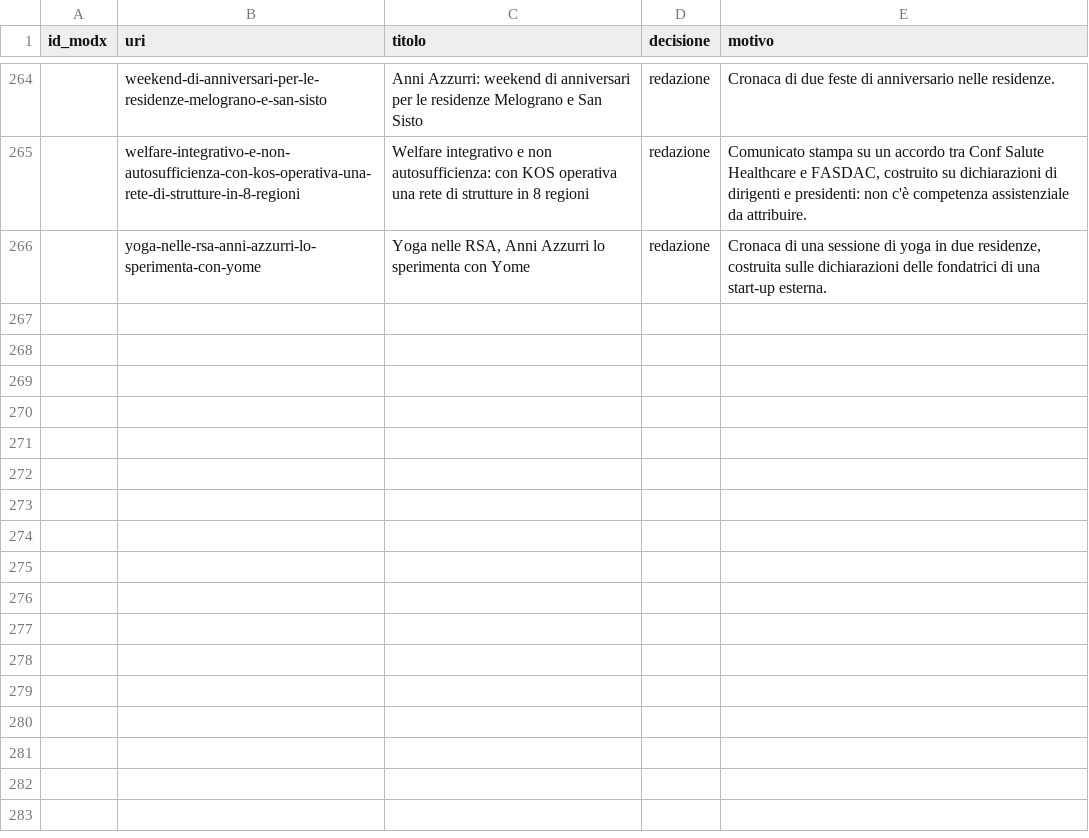
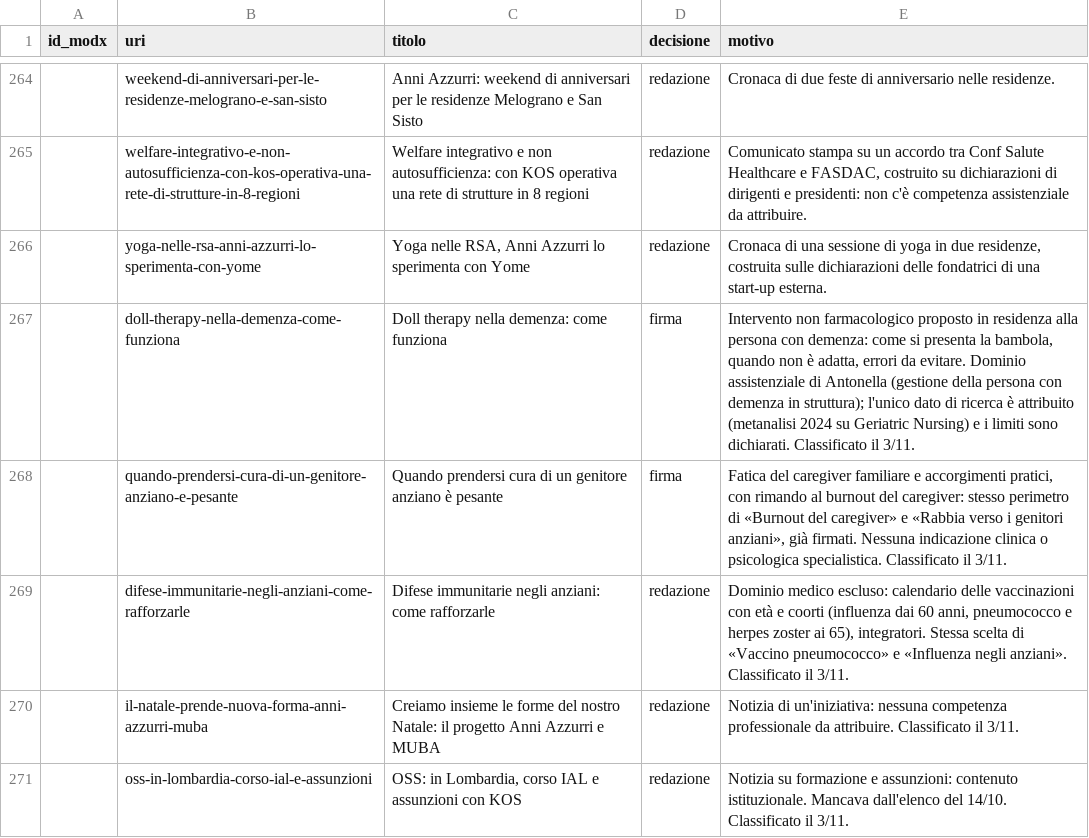
Before and after one commit to danilobernabeo/kos-seo-geo, a CSV file: extra/aa-firma-autore/decisioni.csv, drawn as a sheet; only a part is shown, gaps mark what is left out.

```diff
--- a/extra/aa-firma-autore/decisioni.csv
+++ b/extra/aa-firma-autore/decisioni.csv
@@ -266 +266,6 @@ id_modx,uri,titolo,decisione,motivo
 ,yoga-nelle-rsa-anni-azzurri-lo-sperimenta-con-yome,"Yoga nelle RSA, Anni Azzurri lo sperimenta con Yome",redazione,"Cronaca di una sessione di yoga in due residenze, costruita sulle dichiarazioni delle fondatrici di una start-up esterna."
+,doll-therapy-nella-demenza-come-funziona,Doll therapy nella demenza: come funziona,firma,"Intervento non farmacologico proposto in residenza alla persona con demenza: come si presenta la bambola, quando non è adatta, errori da evitare. Dominio assistenziale di Antonella (gestione della persona con demenza in struttura); l'unico dato di ricerca è attribuito (metanalisi 2024 su Geriatric Nursing) e i limiti sono dichiarati. Classificato il 3/11."
+,quando-prendersi-cura-di-un-genitore-anziano-e-pesante,Quando prendersi cura di un genitore anziano è pesante,firma,"Fatica del caregiver familiare e accorgimenti pratici, con rimando al burnout del caregiver: stesso perimetro di «Burnout del caregiver» e «Rabbia verso i genitori anziani», già firmati. Nessuna indicazione clinica o psicologica specialistica. Classificato il 3/11."
+,difese-immunitarie-negli-anziani-come-rafforzarle,Difese immunitarie negli anziani: come rafforzarle,redazione,"Dominio medico escluso: calendario delle vaccinazioni con età e coorti (influenza dai 60 anni, pneumococco e herpes zoster ai 65), integratori. Stessa scelta di «Vaccino pneumococco» e «Influenza negli anziani». Classificato il 3/11."
+,il-natale-prende-nuova-forma-anni-azzurri-muba,Creiamo insieme le forme del nostro Natale: il progetto Anni Azzurri e MUBA,redazione,Notizia di un'iniziativa: nessuna competenza professionale da attribuire. Classificato il 3/11.
+,oss-in-lombardia-corso-ial-e-assunzioni,"OSS: in Lombardia, corso IAL e assunzioni con KOS",redazione,Notizia su formazione e assunzioni: contenuto istituzionale. Mancava dall'elenco del 14/10. Classificato il 3/11.
```
